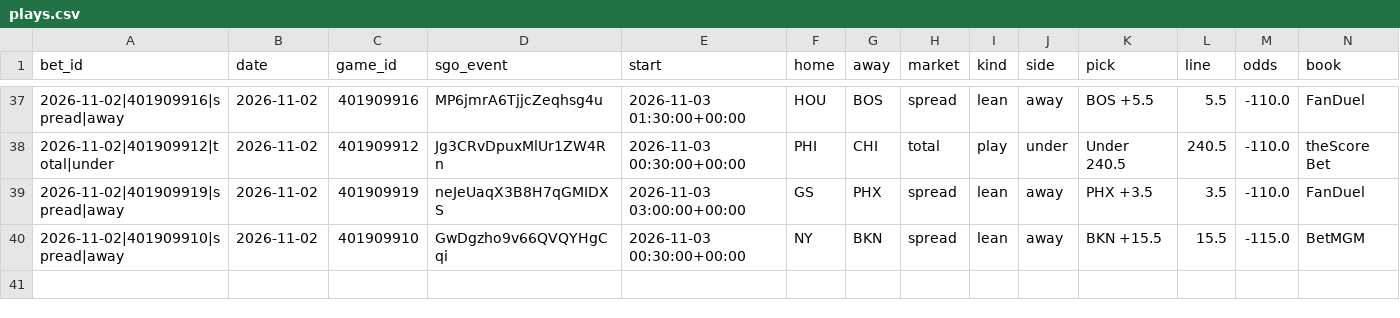
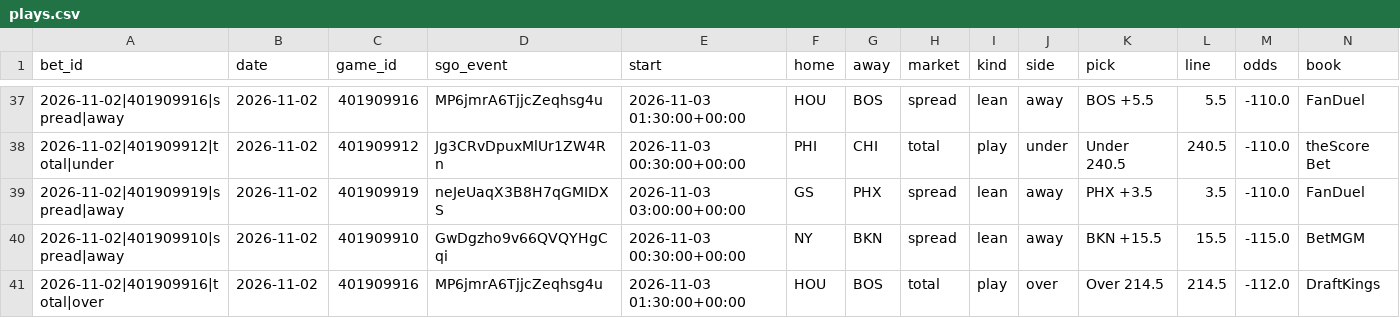
Before and after one commit to barrca12-rgb/NBA, a CSV file: bets/plays.csv, drawn as a sheet; only a part is shown, gaps mark what is left out; rows hold the shown columns only; the diff names each change by its address in the sheet, - before the commit and + after, or states it on an @@ line.

```diff
--- a/bets/plays.csv
+++ b/bets/plays.csv
+row 41: 2026-11-02|401909916|total|over | 2026-11-02 | 401909916 | MP6jmrA6TjjcZeqhsg4u | 2026-11-03 01:30:00+00:00 | HOU | BOS | total | play | over | Over 214.5 | 214.5 | -112.0 | DraftKings
```
Also changed, not shown: injuries/latest.csv, lines/closing.csv, 3 other files.
